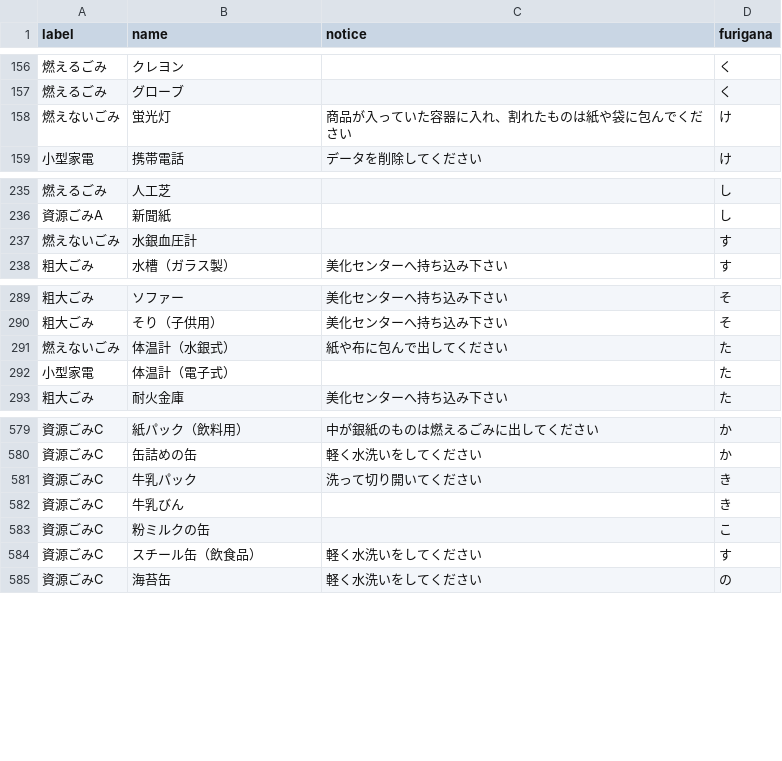
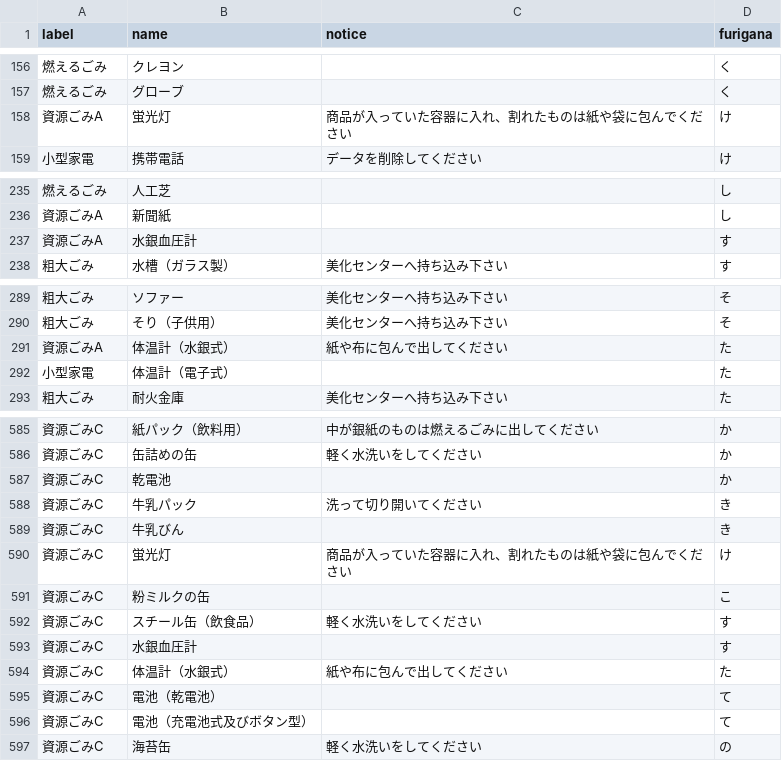
Before and after one commit to codefornomi/codefornomi.github.io, a CSV file: data/ja/target.csv, drawn as a sheet; only a part is shown, gaps mark what is left out; the diff covers the shown part only.

```diff
--- a/data/ja/target.csv
+++ b/data/ja/target.csv
@@ -157,3 +157,3 @@ label,name,notice,furigana
 燃えるごみ,グローブ,,く
-燃えないごみ,蛍光灯,商品が入っていた容器に入れ、割れたものは紙や袋に包んでください,け
+資源ごみA,蛍光灯,商品が入っていた容器に入れ、割れたものは紙や袋に包んでください,け
 小型家電,携帯電話,データを削除してください,け
@@ -236,3 +236,3 @@ label,name,notice,furigana
 資源ごみA,新聞紙,,し
-燃えないごみ,水銀血圧計,,す
+資源ごみA,水銀血圧計,,す
 粗大ごみ,水槽（ガラス製）,美化センターへ持ち込み下さい,す
@@ -290,3 +290,3 @@ label,name,notice,furigana
 粗大ごみ,そり（子供用）,美化センターへ持ち込み下さい,そ
-燃えないごみ,体温計（水銀式）,紙や布に包んで出してください,た
+資源ごみA,体温計（水銀式）,紙や布に包んで出してください,た
 小型家電,体温計（電子式）,,た
@@ -580,6 +586,12 @@ label,name,notice,furigana
 資源ごみC,缶詰めの缶,軽く水洗いをしてください,か
+資源ごみC,乾電池,,か
 資源ごみC,牛乳パック,洗って切り開いてください,き
 資源ごみC,牛乳びん,,き
+資源ごみC,蛍光灯,商品が入っていた容器に入れ、割れたものは紙や袋に包んでください,け
 資源ごみC,粉ミルクの缶,,こ
 資源ごみC,スチール缶（飲食品）,軽く水洗いをしてください,す
+資源ごみC,水銀血圧計,,す
+資源ごみC,体温計（水銀式）,紙や布に包んで出してください,た
+資源ごみC,電池（乾電池）,,て
+資源ごみC,電池（充電池式及びボタン型）,,て
 資源ごみC,海苔缶,軽く水洗いをしてください,の
```
Also changed, not shown: 6 added rows and 5 edited cells elsewhere in this file, data/en-US/target.csv, 4 other files.
